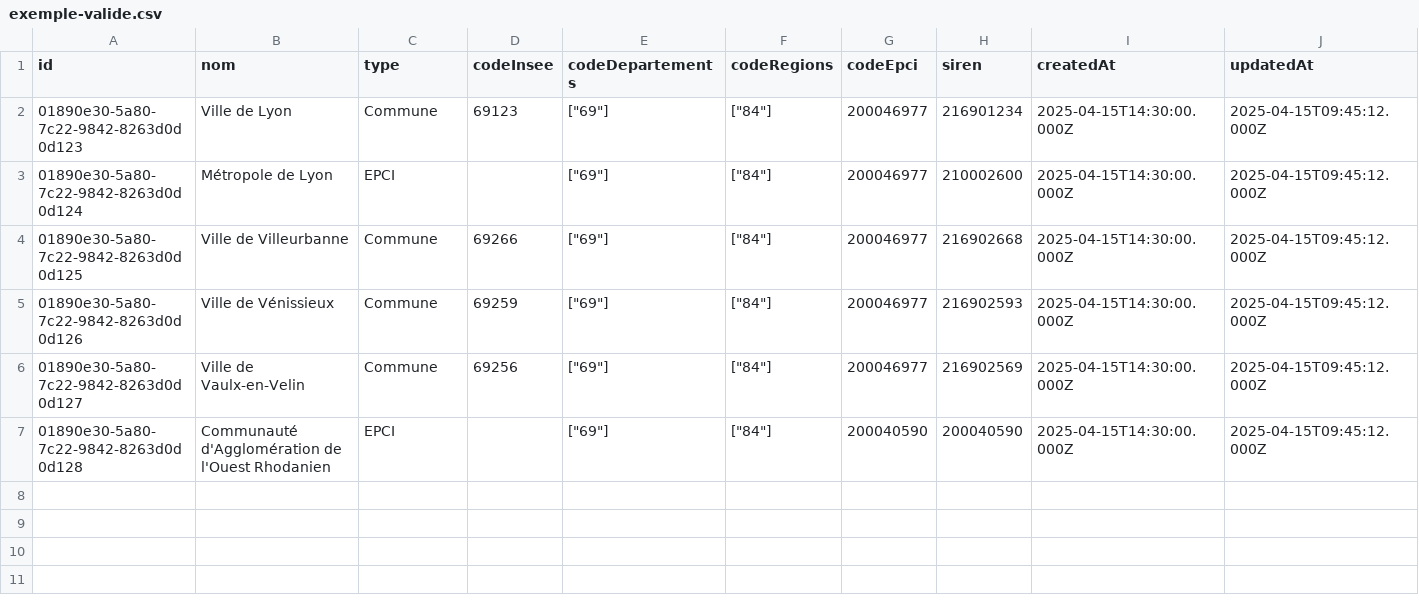
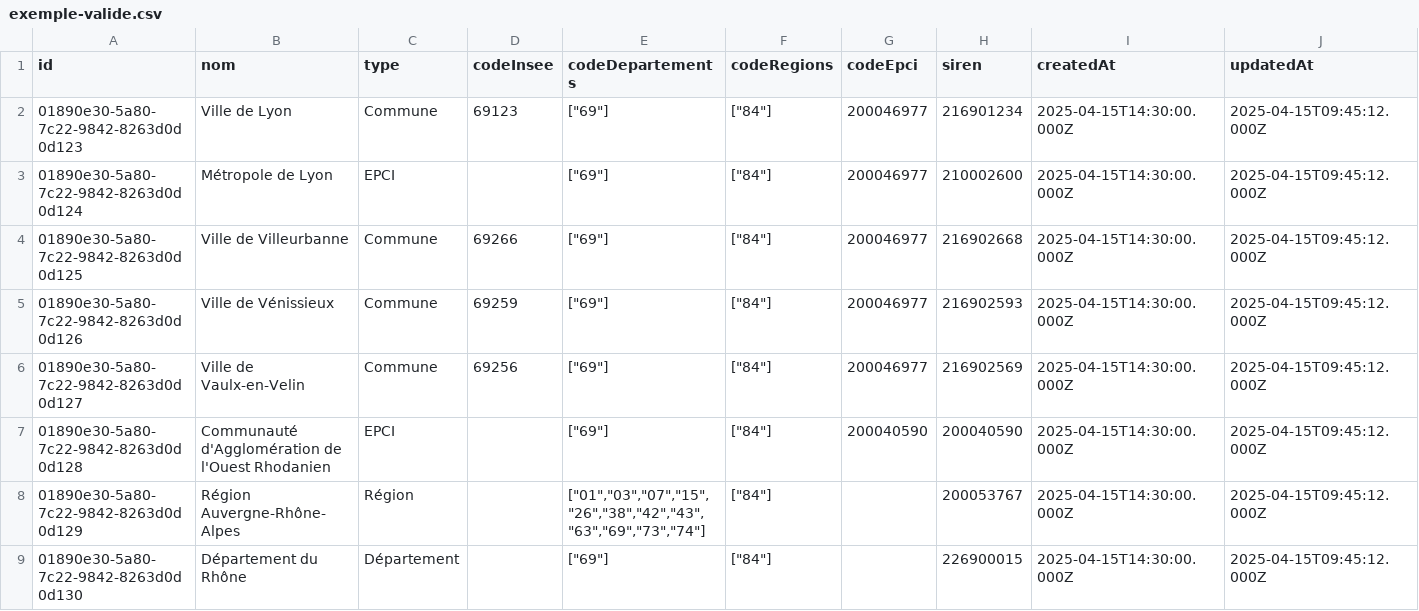
Before and after one commit to betagouv/schema-projet-collectivites-transition-ecologique, a CSV file: collectivites/exemple-valide.csv, drawn as a sheet; the diff names each change by its address in the sheet, - before the commit and + after, or states it on an @@ line.

```diff
--- a/collectivites/exemple-valide.csv
+++ b/collectivites/exemple-valide.csv
+row 8: 01890e30-5a80-7c22-9842-8263d0d0d129 | Région Auvergne-Rhône-Alpes | Région |  | ["01","03","07","15","26","38","42","43","63","69","73","74"] | ["84"] |  | 200053767 | 2025-04-15T14:30:00.000Z | 2025-04-15T09:45:12.000Z
+row 9: 01890e30-5a80-7c22-9842-8263d0d0d130 | Département du Rhône | Département |  | ["69"] | ["84"] |  | 226900015 | 2025-04-15T14:30:00.000Z | 2025-04-15T09:45:12.000Z
```
Also changed, not shown: 12 other files.
